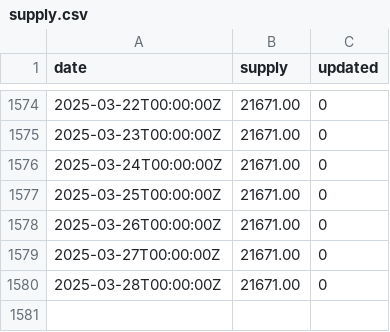
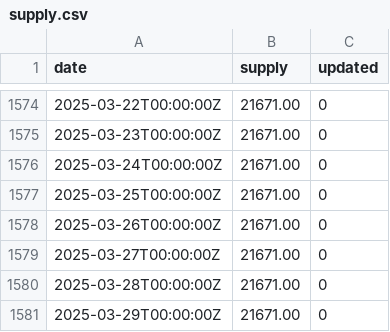
Before and after one commit to xh3b4sd/money-supply, a CSV file: supply.csv, drawn as a sheet; only a part is shown, gaps mark what is left out; the diff names each change by its address in the sheet, - before the commit and + after, or states it on an @@ line.

Commit message:
update supply.csv

```diff
--- a/supply.csv
+++ b/supply.csv
+row 1581: 2025-03-29T00:00:00Z | 21671.00 | 0
```
